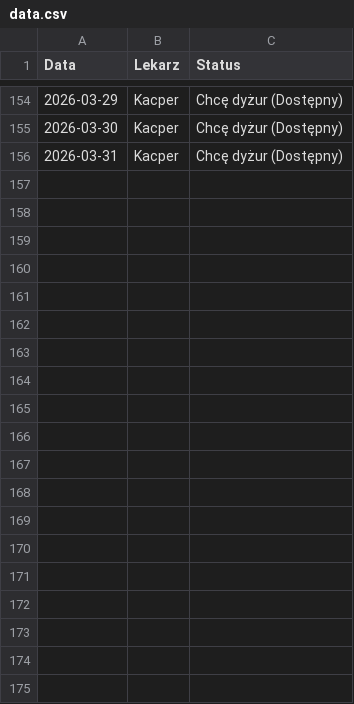
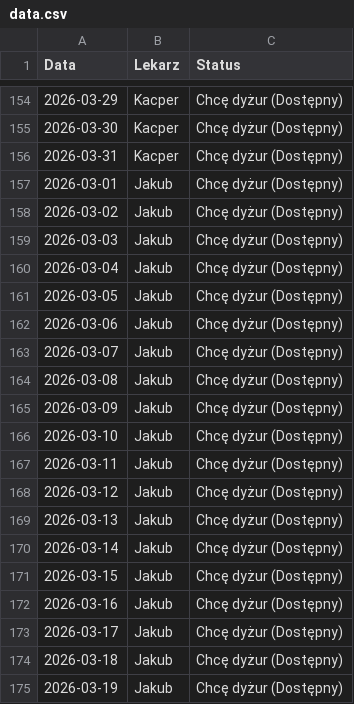
Before and after one commit to filippietrz-bit/grafik, a CSV file: data.csv, drawn as a sheet; only a part is shown, gaps mark what is left out; the diff covers the shown part only.

Commit message:
Aktualizacja grafiku

```diff
--- a/data.csv
+++ b/data.csv
@@ -156 +156,20 @@ Data,Lekarz,Status
 2026-03-31,Kacper,Chcę dyżur (Dostępny)
+2026-03-01,Jakub,Chcę dyżur (Dostępny)
+2026-03-02,Jakub,Chcę dyżur (Dostępny)
+2026-03-03,Jakub,Chcę dyżur (Dostępny)
+2026-03-04,Jakub,Chcę dyżur (Dostępny)
+2026-03-05,Jakub,Chcę dyżur (Dostępny)
+2026-03-06,Jakub,Chcę dyżur (Dostępny)
+2026-03-07,Jakub,Chcę dyżur (Dostępny)
+2026-03-08,Jakub,Chcę dyżur (Dostępny)
+2026-03-09,Jakub,Chcę dyżur (Dostępny)
+2026-03-10,Jakub,Chcę dyżur (Dostępny)
+2026-03-11,Jakub,Chcę dyżur (Dostępny)
+2026-03-12,Jakub,Chcę dyżur (Dostępny)
+2026-03-13,Jakub,Chcę dyżur (Dostępny)
+2026-03-14,Jakub,Chcę dyżur (Dostępny)
+2026-03-15,Jakub,Chcę dyżur (Dostępny)
+2026-03-16,Jakub,Chcę dyżur (Dostępny)
+2026-03-17,Jakub,Chcę dyżur (Dostępny)
+2026-03-18,Jakub,Chcę dyżur (Dostępny)
+2026-03-19,Jakub,Chcę dyżur (Dostępny)
```
Also changed, not shown: 12 added rows elsewhere in this file.
